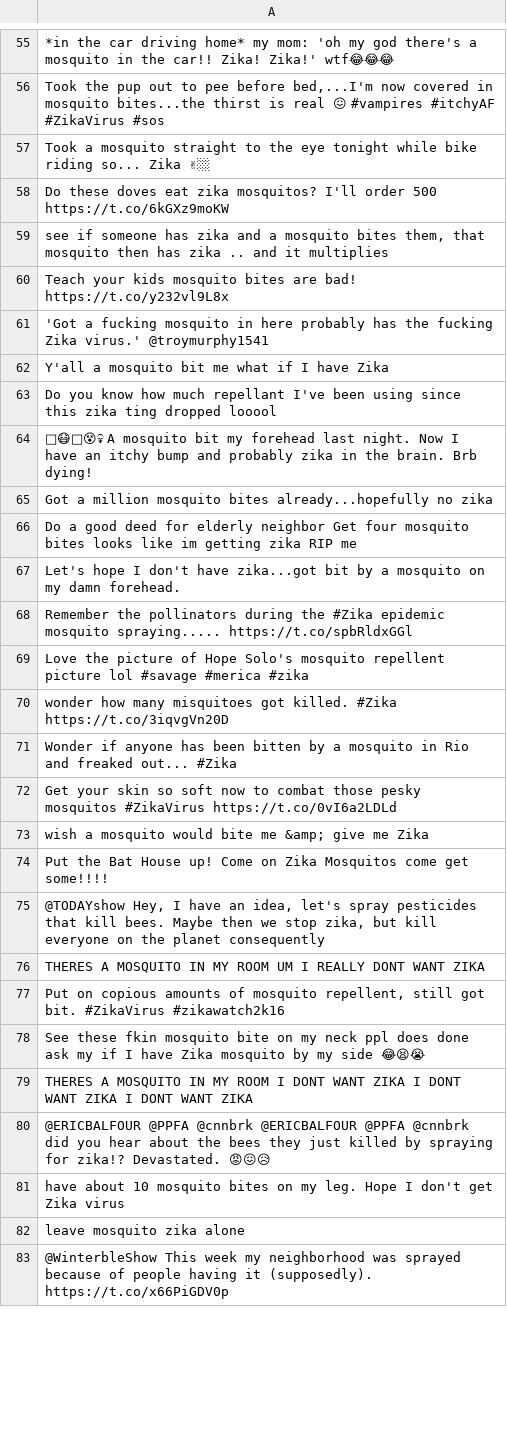
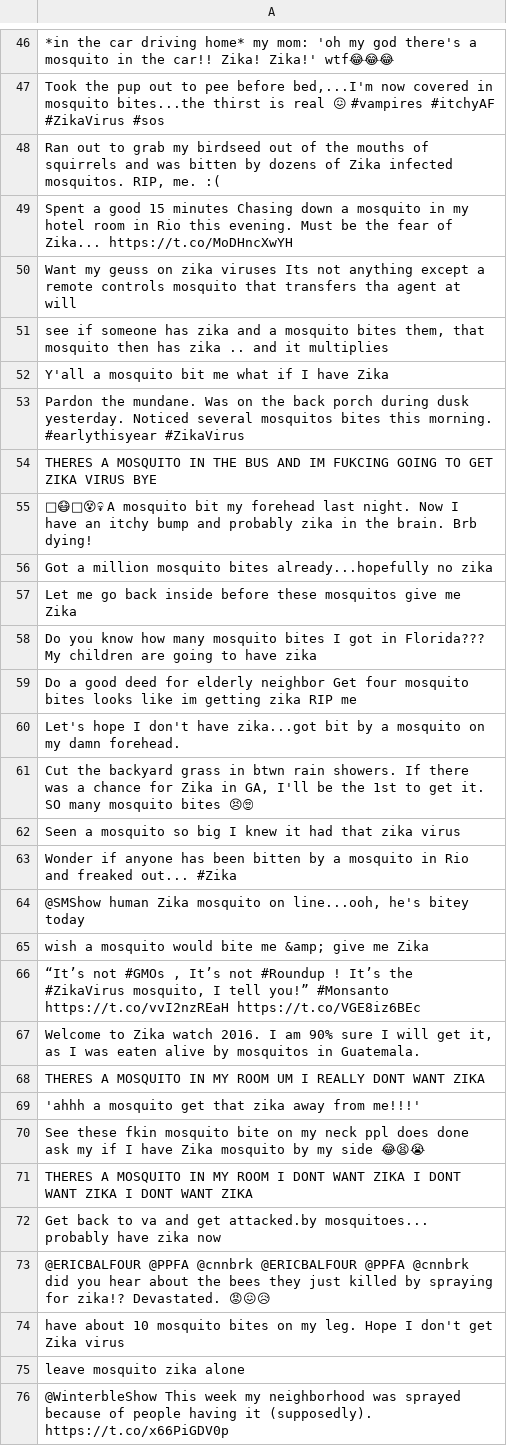
Before and after one commit to mohdrasbi/zika_project, a CSV file: fall_19/final_tweets/tweets_VB.csv, drawn as a sheet; only a part is shown, gaps mark what is left out; removed rows and columns are numbered as before the commit, all else as after; the diff covers the shown part only; the diff names each change by its address in the sheet, - before the commit and + after, or states it on an @@ line.

```diff
--- a/fall_19/final_tweets/tweets_VB.csv
+++ b/fall_19/final_tweets/tweets_VB.csv
-A48: Took a mosquito straight to the eye tonight while bike riding so... Zika ✌🏼
+A48: Ran out to grab my birdseed out of the mouths of squirrels and was bitten by dozens of Zika infected mosquitos. RIP, me. :(
-A49: Do these doves eat zika mosquitos? I'll order 500 https://t.co/6kGXz9moKW
+A49: Spent a good 15 minutes Chasing down a mosquito in my hotel room in Rio this evening. Must be the fear of Zika... https://t.co/MoDHncXwYH
+row 50: Want my geuss on zika viruses Its not anything except a remote controls mosquito that transfers tha agent at will
-row 60: Teach your kids mosquito bites are bad! https://t.co/y232vl9L8x
-row 61: 'Got a fucking mosquito in here probably has the fucking Zika virus.' @troymurphy1541
-A53: Do you know how much repellant I've been using since this zika ting dropped looool
+A53: Pardon the mundane. Was on the back porch during dusk yesterday. Noticed several mosquitos bites this morning. #earlythisyear #ZikaVirus
+row 54: THERES A MOSQUITO IN THE BUS AND IM FUKCING GOING TO GET ZIKA VIRUS BYE
+row 57: Let me go back inside before these mosquitos give me Zika
+row 58: Do you know how many mosquito bites I got in Florida??? My children are going to have zika
-A61: Remember the pollinators during the #Zika epidemic mosquito spraying..... https://t.co/spbRldxGGl
+A61: Cut the backyard grass in btwn rain showers. If there was a chance for Zika in GA, I'll be the 1st to get it. SO many mosquito bites 😣🙄
-A62: Love the picture of Hope Solo's mosquito repellent picture lol #savage #merica #zika
+A62: Seen a mosquito so big I knew it had that zika virus
-row 70: wonder how many misquitoes got killed. #Zika https://t.co/3iqvgVn20D
-A64: Get your skin so soft now to combat those pesky mosquitos #ZikaVirus https://t.co/0vI6a2LDLd
+A64: @SMShow human Zika mosquito on line...ooh, he's bitey today
-A66: Put the Bat House up! Come on Zika Mosquitos come get some!!!!
+A66: “It’s not #GMOs , It’s not #Roundup ! It’s the #ZikaVirus mosquito, I tell you!” #Monsanto https://t.co/vvI2nzREaH https://t.co/VGE8iz6BEc
-A67: @TODAYshow Hey, I have an idea, let's spray pesticides that kill bees. Maybe then we stop zika, but kill everyone on the planet consequently
+A67: Welcome to Zika watch 2016. I am 90% sure I will get it, as I was eaten alive by mosquitos in Guatemala.
-A69: Put on copious amounts of mosquito repellent, still got bit. #ZikaVirus #zikawatch2k16
+A69: 'ahhh a mosquito get that zika away from me!!!'
+row 72: Get back to va and get attacked.by mosquitoes... probably have zika now
```
Also changed, not shown: 11 added rows, 18 removed rows and 8 edited cells elsewhere in this file, fall_19/final_tweets/tweets_VBD.csv, fall_19/final_tweets/tweets_VBN.csv, 13 other files.
